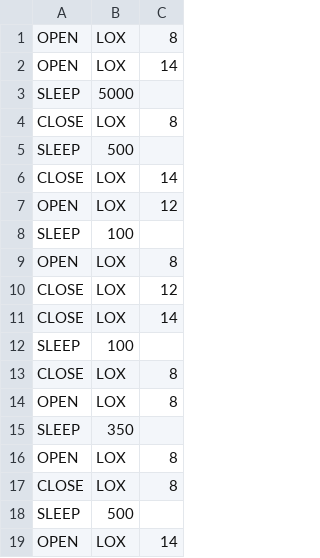
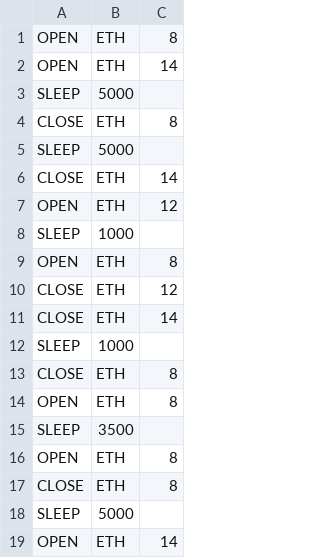
Before and after one commit to ANU-Rocketry/control-panel, a CSV file: abort_sequence.csv, drawn as a sheet.

```diff
--- a/abort_sequence.csv
+++ b/abort_sequence.csv
@@ -1,19 +1,19 @@
-OPEN,LOX,8
-OPEN,LOX,14
+OPEN,ETH,8
+OPEN,ETH,14
 SLEEP,5000
-CLOSE,LOX, 8
-SLEEP,500
-CLOSE,LOX, 14
-OPEN,LOX,12
-SLEEP,100
-OPEN,LOX,8
-CLOSE,LOX, 12
-CLOSE,LOX, 14
-SLEEP,100
-CLOSE,LOX, 8
-OPEN,LOX,8
-SLEEP,350
-OPEN,LOX,8
-CLOSE,LOX, 8
-SLEEP,500
-OPEN,LOX, 14
+CLOSE,ETH, 8
+SLEEP,5000
+CLOSE,ETH, 14
+OPEN,ETH,12
+SLEEP,1000
+OPEN,ETH,8
+CLOSE,ETH, 12
+CLOSE,ETH, 14
+SLEEP,1000
+CLOSE,ETH, 8
+OPEN,ETH,8
+SLEEP,3500
+OPEN,ETH,8
+CLOSE,ETH, 8
+SLEEP,5000
+OPEN,ETH, 14
```
Also changed, not shown: 5 other files.
